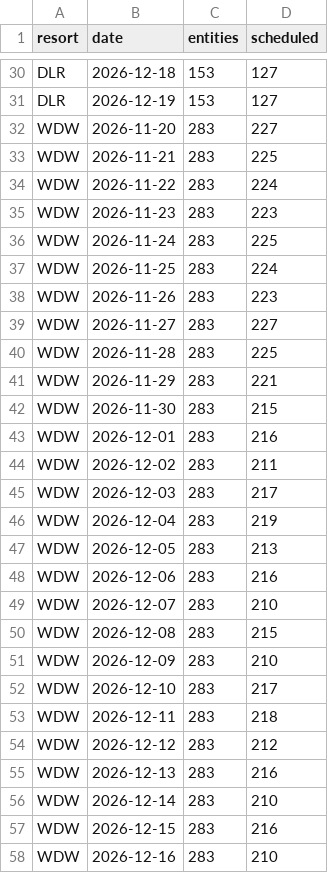
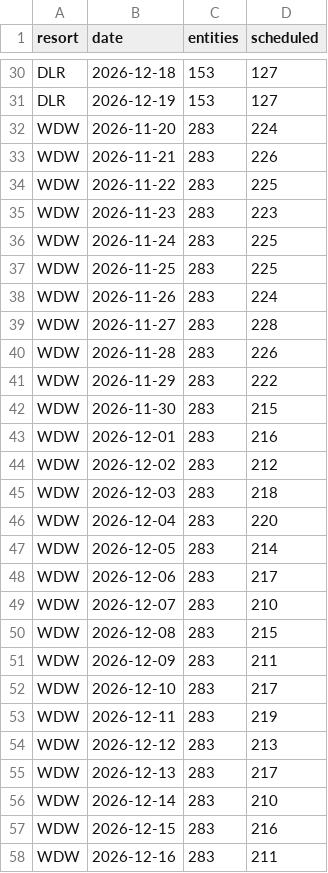
Before and after one commit to scoopdisney/closure-watch, a CSV file: data/horizon.csv, drawn as a sheet; only a part is shown, gaps mark what is left out; the diff covers the shown part only.

```diff
--- a/data/horizon.csv
+++ b/data/horizon.csv
@@ -31,28 +31,28 @@ DLR,2026-12-18,153,127
 DLR,2026-12-19,153,127
-WDW,2026-11-20,283,227
-WDW,2026-11-21,283,225
-WDW,2026-11-22,283,224
+WDW,2026-11-20,283,224
+WDW,2026-11-21,283,226
+WDW,2026-11-22,283,225
 WDW,2026-11-23,283,223
 WDW,2026-11-24,283,225
-WDW,2026-11-25,283,224
-WDW,2026-11-26,283,223
-WDW,2026-11-27,283,227
-WDW,2026-11-28,283,225
-WDW,2026-11-29,283,221
+WDW,2026-11-25,283,225
+WDW,2026-11-26,283,224
+WDW,2026-11-27,283,228
+WDW,2026-11-28,283,226
+WDW,2026-11-29,283,222
 WDW,2026-11-30,283,215
 WDW,2026-12-01,283,216
-WDW,2026-12-02,283,211
-WDW,2026-12-03,283,217
-WDW,2026-12-04,283,219
-WDW,2026-12-05,283,213
-WDW,2026-12-06,283,216
+WDW,2026-12-02,283,212
+WDW,2026-12-03,283,218
+WDW,2026-12-04,283,220
+WDW,2026-12-05,283,214
+WDW,2026-12-06,283,217
 WDW,2026-12-07,283,210
 WDW,2026-12-08,283,215
-WDW,2026-12-09,283,210
+WDW,2026-12-09,283,211
 WDW,2026-12-10,283,217
-WDW,2026-12-11,283,218
-WDW,2026-12-12,283,212
-WDW,2026-12-13,283,216
+WDW,2026-12-11,283,219
+WDW,2026-12-12,283,213
+WDW,2026-12-13,283,217
 WDW,2026-12-14,283,210
 WDW,2026-12-15,283,216
-WDW,2026-12-16,283,210
+WDW,2026-12-16,283,211
```
Also changed, not shown: 3 edited cells elsewhere in this file, data/closures.csv.
